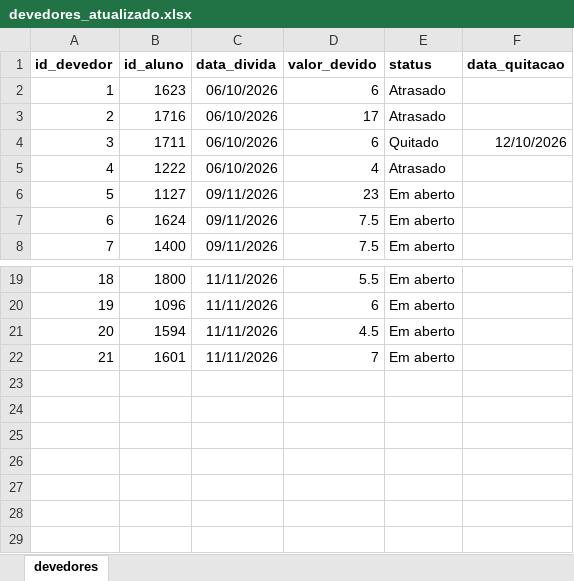
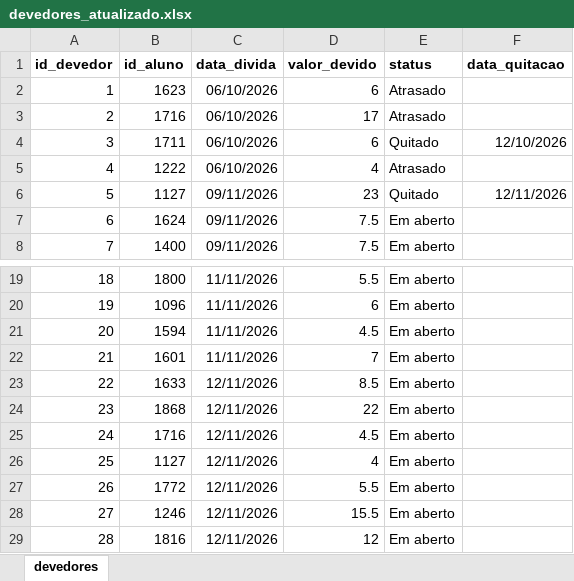
Before and after one commit to PedroFreitasDev/P.I-Data-Science, an Excel workbook: dados/bronze/devedores/devedores_atualizado.xlsx, sheet devedores, drawn as a sheet; only a part is shown, gaps mark what is left out; values as stored, in another font and other column widths than the file's, no borders; the diff names each change by its address in the sheet, - before the commit and + after, or states it on an @@ line.

```diff
--- a/dados/bronze/devedores/devedores_atualizado.xlsx (sheet devedores)
+++ b/dados/bronze/devedores/devedores_atualizado.xlsx (sheet devedores)
-E6 (status): Em aberto
+E6 (status): Quitado
-F6 (data_quitacao): (empty)
+F6 (data_quitacao): 12/11/2026
+row 23: 22 | 1633 | 12/11/2026 | 8.5 | Em aberto
+row 24: 23 | 1868 | 12/11/2026 | 22 | Em aberto
+row 25: 24 | 1716 | 12/11/2026 | 4.5 | Em aberto
+row 26: 25 | 1127 | 12/11/2026 | 4 | Em aberto
+row 27: 26 | 1772 | 12/11/2026 | 5.5 | Em aberto
+row 28: 27 | 1246 | 12/11/2026 | 15.5 | Em aberto
+row 29: 28 | 1816 | 12/11/2026 | 12 | Em aberto
```
Also changed, not shown: dados/bronze/perdas/historico_perdas.xlsx, dados/bronze/vendas/historico_vendas.xlsx, 1 other file.
